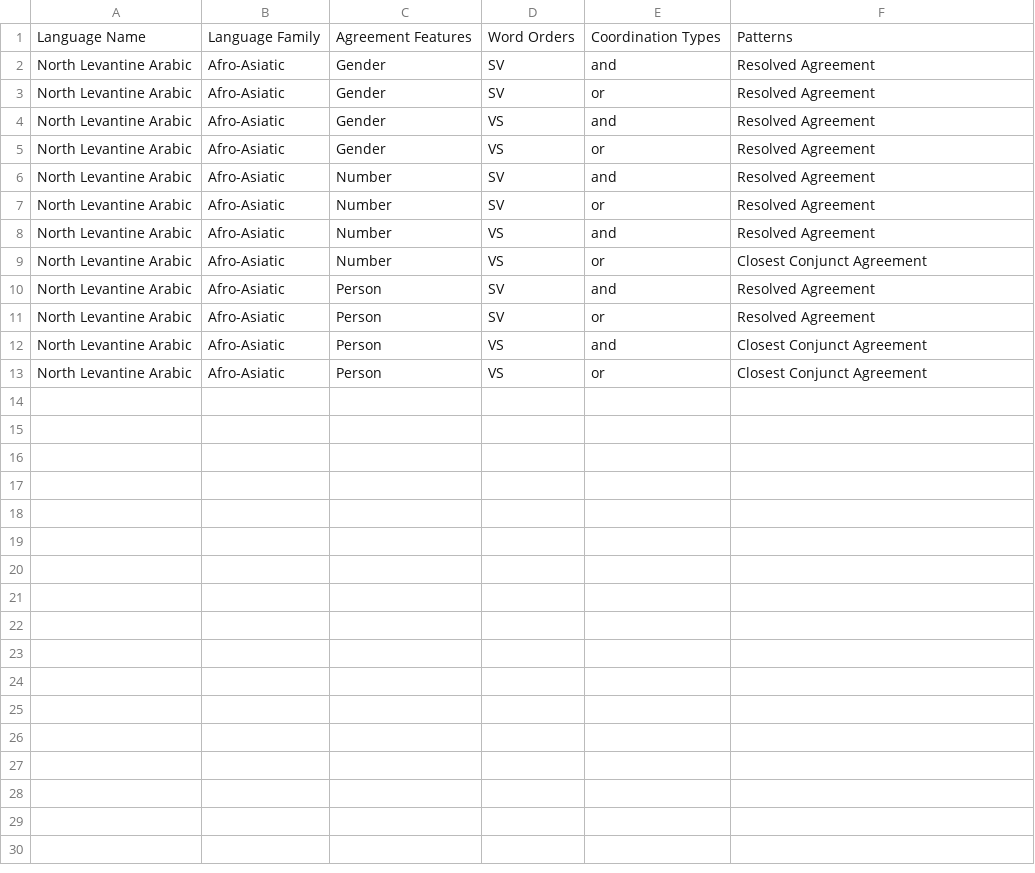
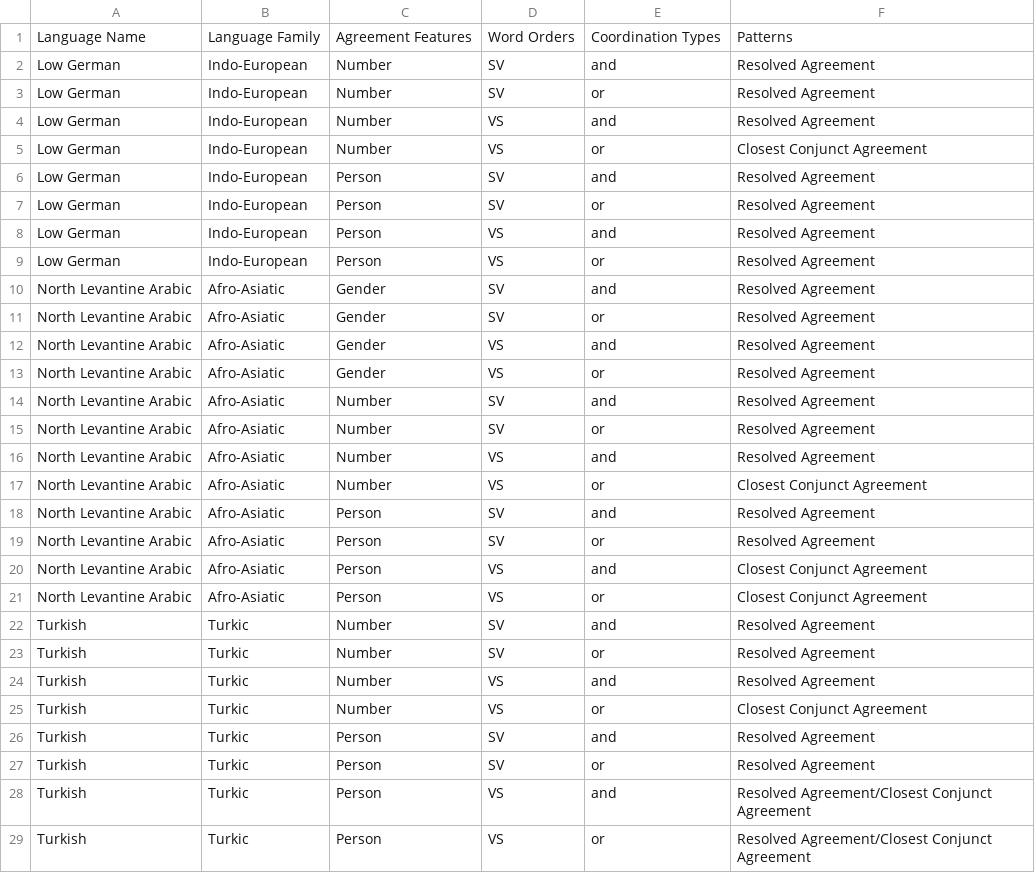
Before and after one commit to pwsmith/frankfurtmultivaluation, a CSV file: language.csv, drawn as a sheet; the diff names each change by its address in the sheet, - before the commit and + after, or states it on an @@ line.

Commit message:
Update language.csv

```diff
--- a/language.csv
+++ b/language.csv
+row 2: Low German | Indo-European | Number | SV | and | Resolved Agreement
+row 3: Low German | Indo-European | Number | SV | or | Resolved Agreement
+row 4: Low German | Indo-European | Number | VS | and | Resolved Agreement
+row 5: Low German | Indo-European | Number | VS | or | Closest Conjunct Agreement
+row 6: Low German | Indo-European | Person | SV | and | Resolved Agreement
+row 7: Low German | Indo-European | Person | SV | or | Resolved Agreement
+row 8: Low German | Indo-European | Person | VS | and | Resolved Agreement
+row 9: Low German | Indo-European | Person | VS | or | Resolved Agreement
+row 22: Turkish | Turkic | Number | SV | and | Resolved Agreement
+row 23: Turkish | Turkic | Number | SV | or | Resolved Agreement
+row 24: Turkish | Turkic | Number | VS | and | Resolved Agreement
+row 25: Turkish | Turkic | Number | VS | or | Closest Conjunct Agreement
+row 26: Turkish | Turkic | Person | SV | and | Resolved Agreement
+row 27: Turkish | Turkic | Person | SV | or | Resolved Agreement
+row 28: Turkish | Turkic | Person | VS | and | Resolved Agreement/Closest Conjunct Agreement
+row 29: Turkish | Turkic | Person | VS | or | Resolved Agreement/Closest Conjunct Agreement
```
